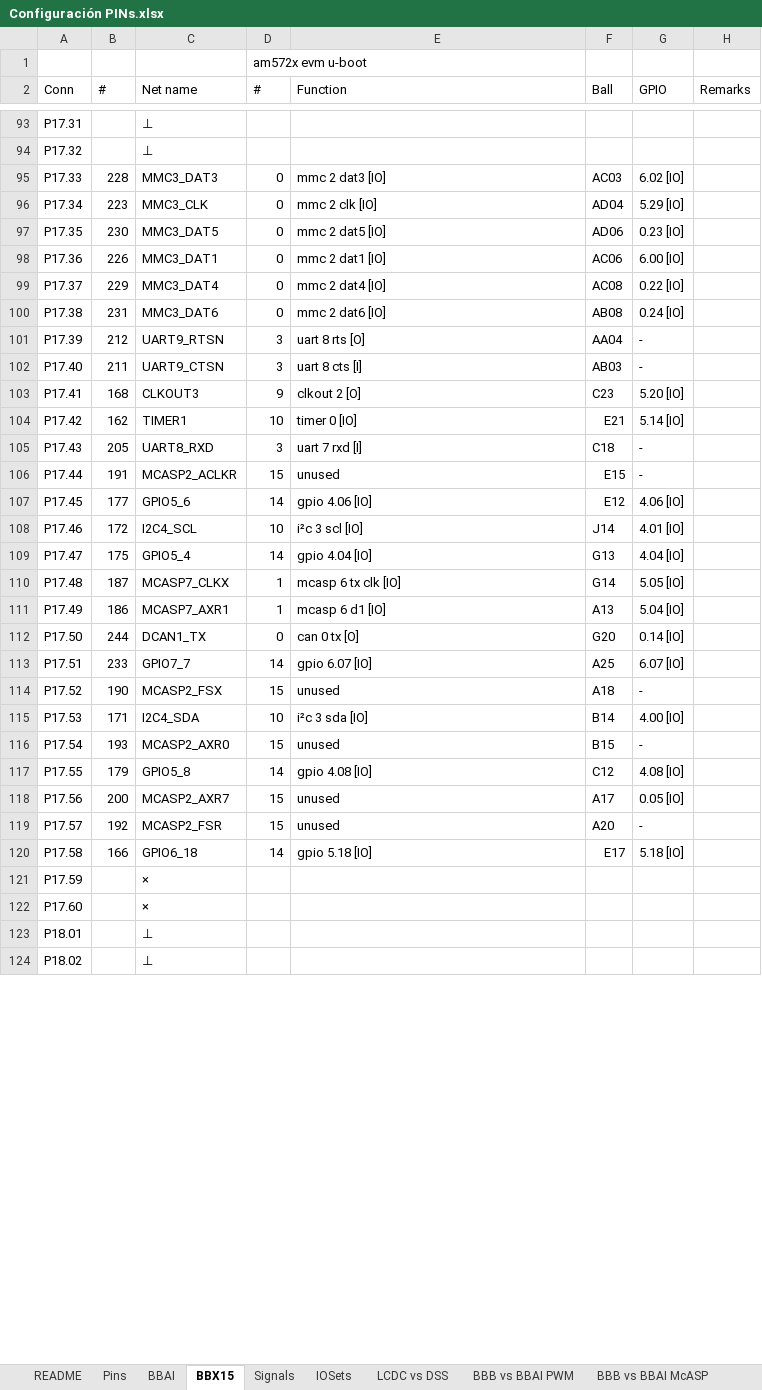
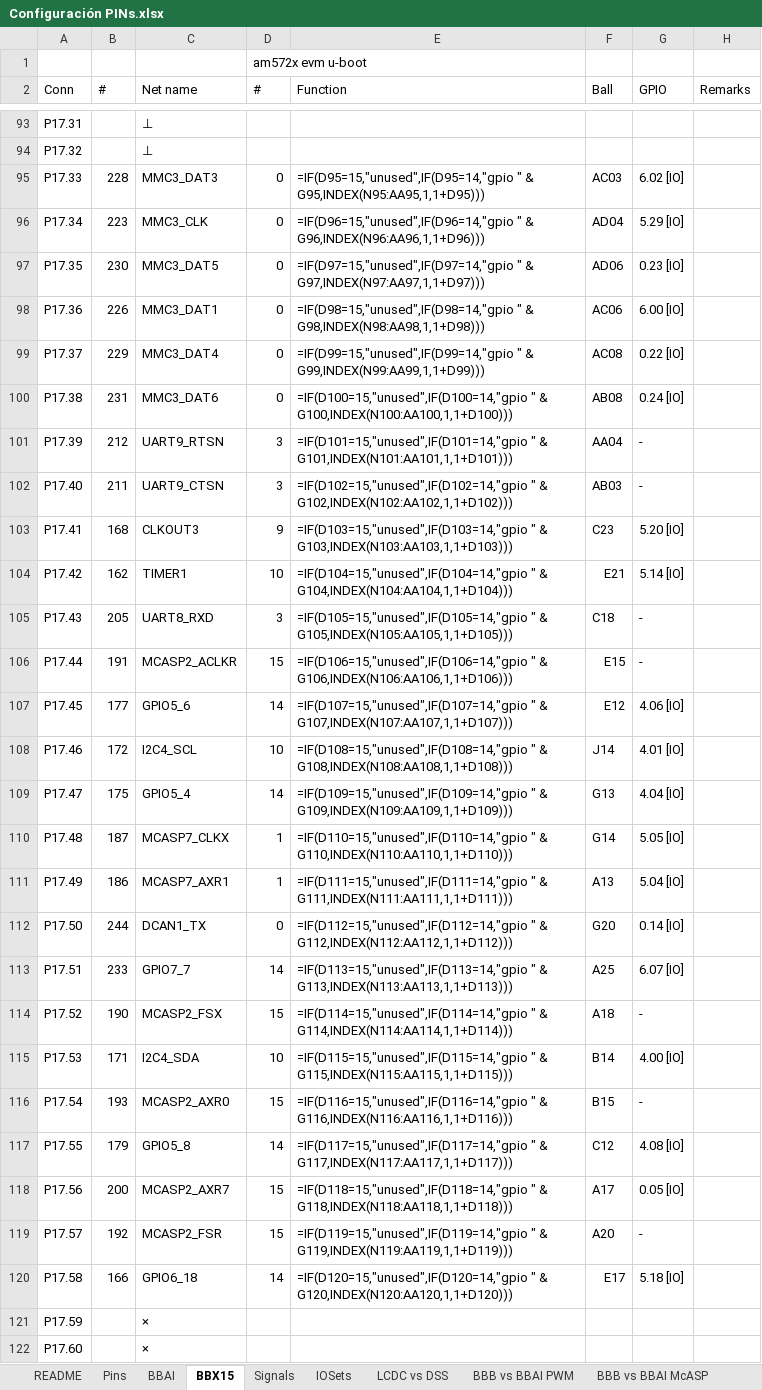
Before and after one commit to Andresitositoses/BeagleboneAI-utils, an Excel workbook: doc/Configuración PINs.xlsx, sheet BBX15, drawn as a sheet; only a part is shown, gaps mark what is left out; the shorter side is filled out with more unchanged rows; values as stored, in another font and other column widths than the file's, no cell formats; formulas without a stored value are shown as written; conditional formats not drawn; the diff covers the shown part only; the diff names each change by its address in the sheet, - before the commit and + after, or states it on an @@ line.

```diff
--- a/doc/Configuración PINs.xlsx (sheet BBX15)
+++ b/doc/Configuración PINs.xlsx (sheet BBX15)
-E95 (Function): mmc 2 dat3 [IO]
+E95 (Function): =IF(D95=15,"unused",IF(D95=14,"gpio " & G95,INDEX(N95:AA95,1,1+D95)))
-E96 (Function): mmc 2 clk [IO]
+E96 (Function): =IF(D96=15,"unused",IF(D96=14,"gpio " & G96,INDEX(N96:AA96,1,1+D96)))
-E97 (Function): mmc 2 dat5 [IO]
+E97 (Function): =IF(D97=15,"unused",IF(D97=14,"gpio " & G97,INDEX(N97:AA97,1,1+D97)))
-E98 (Function): mmc 2 dat1 [IO]
+E98 (Function): =IF(D98=15,"unused",IF(D98=14,"gpio " & G98,INDEX(N98:AA98,1,1+D98)))
-E99 (Function): mmc 2 dat4 [IO]
+E99 (Function): =IF(D99=15,"unused",IF(D99=14,"gpio " & G99,INDEX(N99:AA99,1,1+D99)))
-E100 (Function): mmc 2 dat6 [IO]
+E100 (Function): =IF(D100=15,"unused",IF(D100=14,"gpio " & G100,INDEX(N100:AA100,1,1+D100)))
-E101 (Function): uart 8 rts [O]
+E101 (Function): =IF(D101=15,"unused",IF(D101=14,"gpio " & G101,INDEX(N101:AA101,1,1+D101)))
-E102 (Function): uart 8 cts [I]
+E102 (Function): =IF(D102=15,"unused",IF(D102=14,"gpio " & G102,INDEX(N102:AA102,1,1+D102)))
-E103 (Function): clkout 2 [O]
+E103 (Function): =IF(D103=15,"unused",IF(D103=14,"gpio " & G103,INDEX(N103:AA103,1,1+D103)))
-E104 (Function): timer 0 [IO]
+E104 (Function): =IF(D104=15,"unused",IF(D104=14,"gpio " & G104,INDEX(N104:AA104,1,1+D104)))
-E105 (Function): uart 7 rxd [I]
+E105 (Function): =IF(D105=15,"unused",IF(D105=14,"gpio " & G105,INDEX(N105:AA105,1,1+D105)))
-E106 (Function): unused
+E106 (Function): =IF(D106=15,"unused",IF(D106=14,"gpio " & G106,INDEX(N106:AA106,1,1+D106)))
-E107 (Function): gpio 4.06 [IO]
+E107 (Function): =IF(D107=15,"unused",IF(D107=14,"gpio " & G107,INDEX(N107:AA107,1,1+D107)))
-E108 (Function): i²c 3 scl [IO]
+E108 (Function): =IF(D108=15,"unused",IF(D108=14,"gpio " & G108,INDEX(N108:AA108,1,1+D108)))
-E109 (Function): gpio 4.04 [IO]
+E109 (Function): =IF(D109=15,"unused",IF(D109=14,"gpio " & G109,INDEX(N109:AA109,1,1+D109)))
-E110 (Function): mcasp 6 tx clk [IO]
+E110 (Function): =IF(D110=15,"unused",IF(D110=14,"gpio " & G110,INDEX(N110:AA110,1,1+D110)))
-E111 (Function): mcasp 6 d1 [IO]
+E111 (Function): =IF(D111=15,"unused",IF(D111=14,"gpio " & G111,INDEX(N111:AA111,1,1+D111)))
-E112 (Function): can 0 tx [O]
+E112 (Function): =IF(D112=15,"unused",IF(D112=14,"gpio " & G112,INDEX(N112:AA112,1,1+D112)))
-E113 (Function): gpio 6.07 [IO]
+E113 (Function): =IF(D113=15,"unused",IF(D113=14,"gpio " & G113,INDEX(N113:AA113,1,1+D113)))
-E114 (Function): unused
+E114 (Function): =IF(D114=15,"unused",IF(D114=14,"gpio " & G114,INDEX(N114:AA114,1,1+D114)))
-E115 (Function): i²c 3 sda [IO]
+E115 (Function): =IF(D115=15,"unused",IF(D115=14,"gpio " & G115,INDEX(N115:AA115,1,1+D115)))
-E116 (Function): unused
+E116 (Function): =IF(D116=15,"unused",IF(D116=14,"gpio " & G116,INDEX(N116:AA116,1,1+D116)))
-E117 (Function): gpio 4.08 [IO]
+E117 (Function): =IF(D117=15,"unused",IF(D117=14,"gpio " & G117,INDEX(N117:AA117,1,1+D117)))
-E118 (Function): unused
+E118 (Function): =IF(D118=15,"unused",IF(D118=14,"gpio " & G118,INDEX(N118:AA118,1,1+D118)))
-E119 (Function): unused
+E119 (Function): =IF(D119=15,"unused",IF(D119=14,"gpio " & G119,INDEX(N119:AA119,1,1+D119)))
-E120 (Function): gpio 5.18 [IO]
+E120 (Function): =IF(D120=15,"unused",IF(D120=14,"gpio " & G120,INDEX(N120:AA120,1,1+D120)))
```
Also changed, not shown: 143 edited cells elsewhere in this sheet, sheet BBAI, sheet Pins, sheet SPI, sheet IOSets, sheet README, sheet Signals, cell formats, 3 other files.
